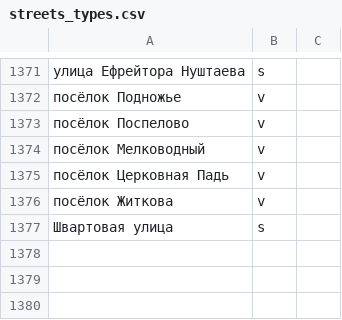
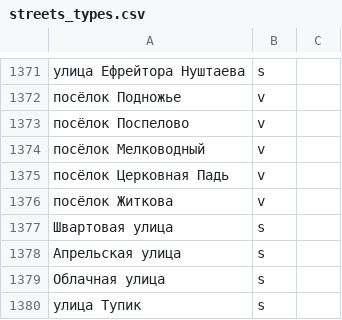
Before and after one commit to skirienko/vvmap, a CSV file: streets_types.csv, drawn as a sheet; only a part is shown, gaps mark what is left out; the diff names each change by its address in the sheet, - before the commit and + after, or states it on an @@ line.

```diff
--- a/streets_types.csv
+++ b/streets_types.csv
+row 1378: Апрельская улица | s
+row 1379: Облачная улица | s
+row 1380: улица Тупик | s
```
Also changed, not shown: streets_genders.csv, streets_years.csv, 3 other files.
